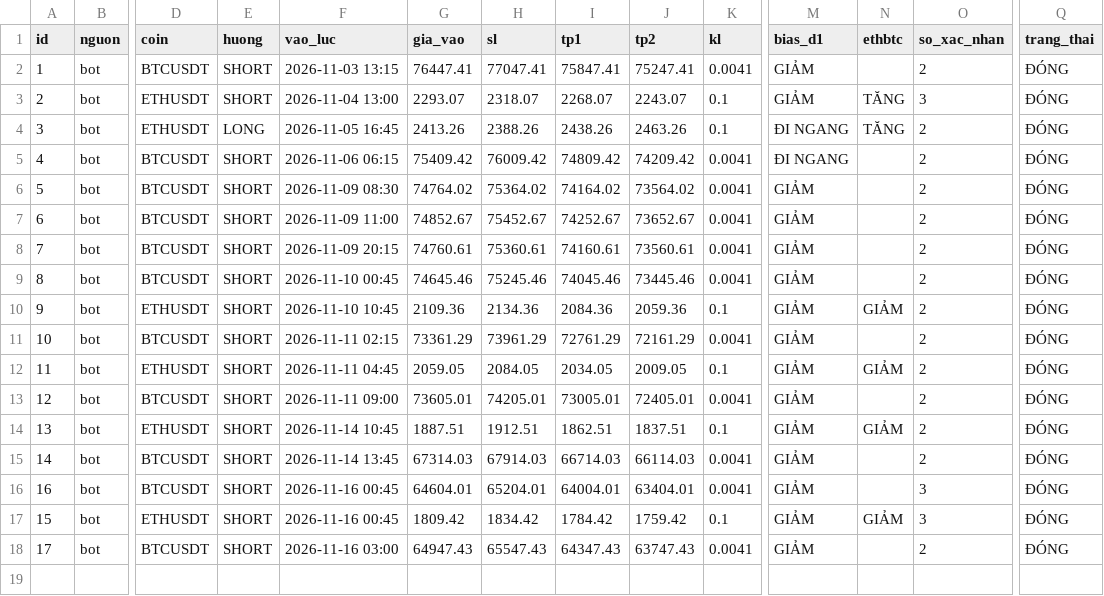
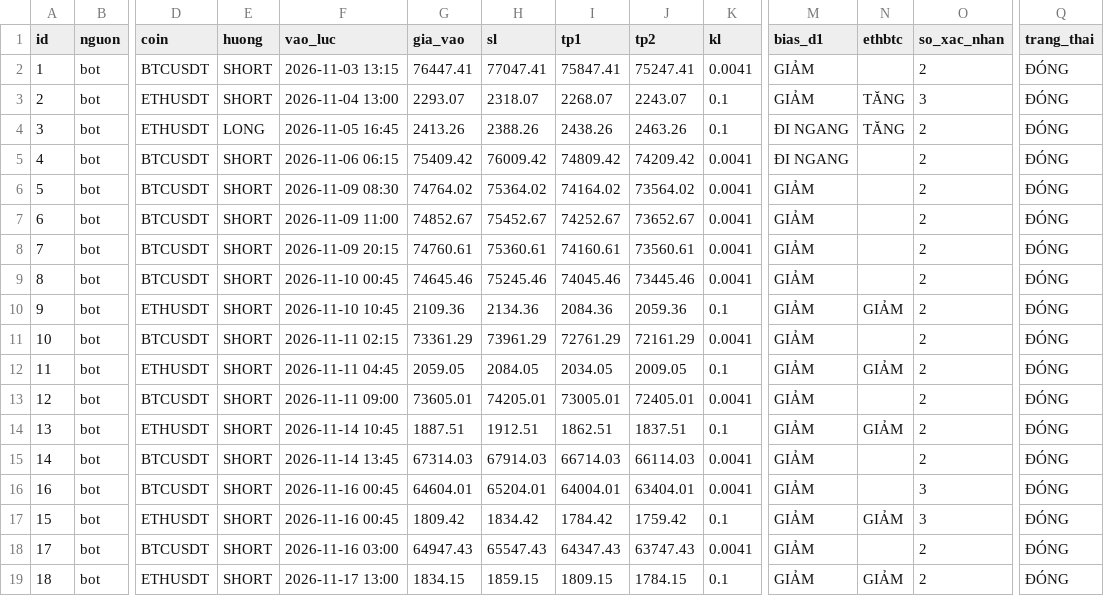
Before and after one commit to chucuong060165-ops/LouisChu2k1_bot, a CSV file: lich_su.csv, drawn as a sheet; only a part is shown, gaps mark what is left out; rows hold the shown columns only; the diff names each change by its address in the sheet, - before the commit and + after, or states it on an @@ line.

Commit message:
cap nhat trang thai

```diff
--- a/lich_su.csv
+++ b/lich_su.csv
+row 19: 18 | bot | ETHUSDT | SHORT | 2026-11-17 13:00 | 1834.15 | 1859.15 | 1809.15 | 1784.15 | 0.1 | GIẢM | GIẢM | 2 | ĐÓNG
```
Also changed, not shown: 1 other file.
